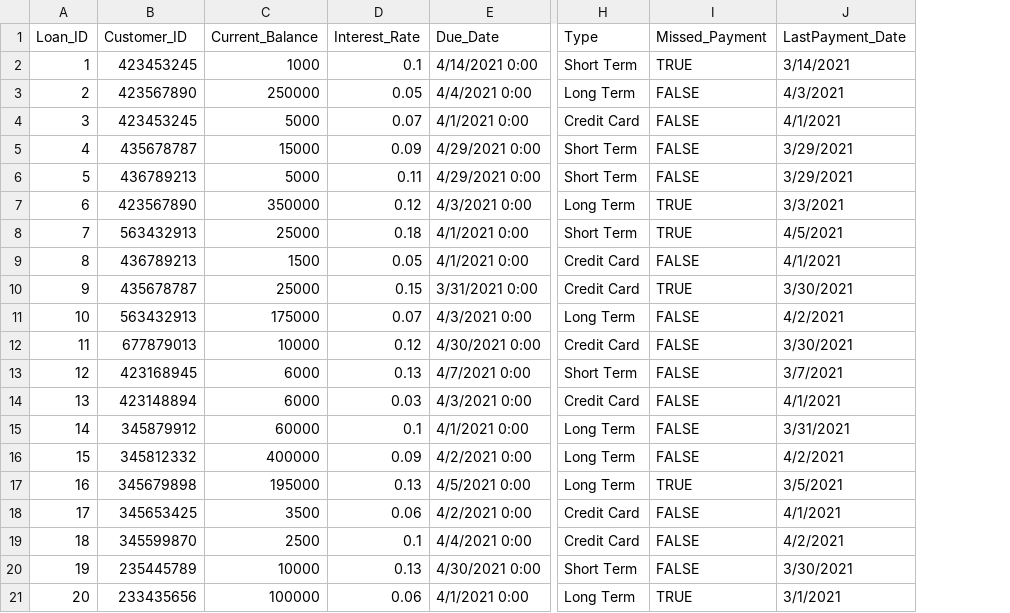
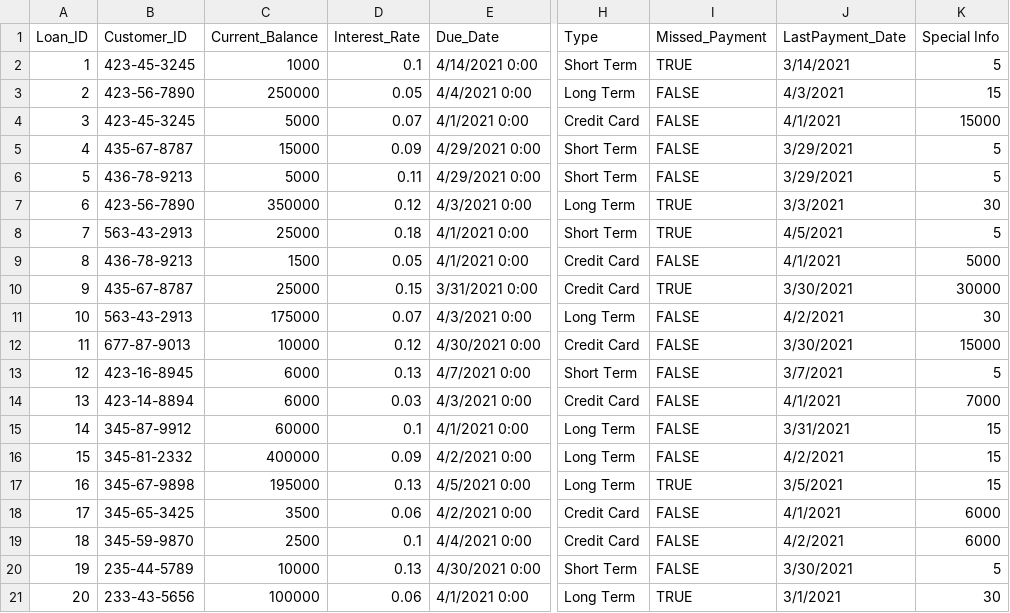
Before and after one commit to mayorGreen/Team-2-Banking-System, a CSV file: Database Files/loans.csv, drawn as a sheet; only a part is shown, gaps mark what is left out; the diff names each change by its address in the sheet, - before the commit and + after, or states it on an @@ line.

Commit message:
Blurb

```diff
--- a/Database Files/loans.csv
+++ b/Database Files/loans.csv
+column K (Special Info), rows 2-21: 5 | 15 | 15000 | 5 | 5 | 30 | 5 | 5000 | 30000 | 30 | 15000 | 5 | 7000 | 15 | 15 | 15 | 6000 | 6000 | 5 | 30
-B2 (Customer_ID): 423453245
+B2 (Customer_ID): 423-45-3245
-B3 (Customer_ID): 423567890
+B3 (Customer_ID): 423-56-7890
-B4 (Customer_ID): 423453245
+B4 (Customer_ID): 423-45-3245
-B5 (Customer_ID): 435678787
+B5 (Customer_ID): 435-67-8787
-B6 (Customer_ID): 436789213
+B6 (Customer_ID): 436-78-9213
-B7 (Customer_ID): 423567890
+B7 (Customer_ID): 423-56-7890
-B8 (Customer_ID): 563432913
+B8 (Customer_ID): 563-43-2913
-B9 (Customer_ID): 436789213
+B9 (Customer_ID): 436-78-9213
-B10 (Customer_ID): 435678787
+B10 (Customer_ID): 435-67-8787
-B11 (Customer_ID): 563432913
+B11 (Customer_ID): 563-43-2913
-B12 (Customer_ID): 677879013
+B12 (Customer_ID): 677-87-9013
-B13 (Customer_ID): 423168945
+B13 (Customer_ID): 423-16-8945
-B14 (Customer_ID): 423148894
+B14 (Customer_ID): 423-14-8894
-B15 (Customer_ID): 345879912
+B15 (Customer_ID): 345-87-9912
-B16 (Customer_ID): 345812332
+B16 (Customer_ID): 345-81-2332
-B17 (Customer_ID): 345679898
+B17 (Customer_ID): 345-67-9898
-B18 (Customer_ID): 345653425
+B18 (Customer_ID): 345-65-3425
-B19 (Customer_ID): 345599870
+B19 (Customer_ID): 345-59-9870
-B20 (Customer_ID): 235445789
+B20 (Customer_ID): 235-44-5789
-B21 (Customer_ID): 233435656
+B21 (Customer_ID): 233-43-5656
```
